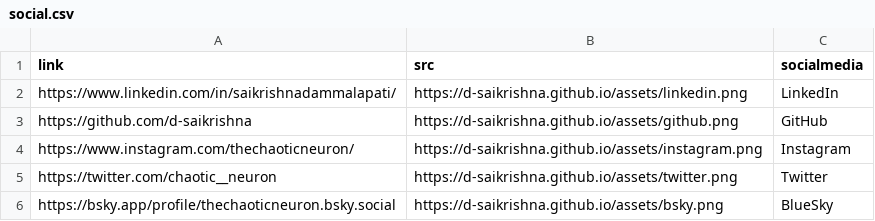
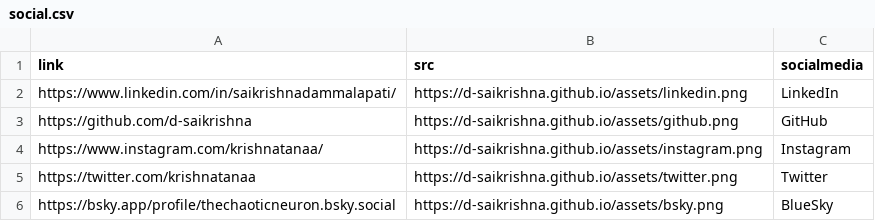
Before and after one commit to d-saikrishna/d-saikrishna.github.io, a CSV file: common/social.csv, drawn as a sheet.

Commit message:
UPDATE socials

```diff
--- a/common/social.csv
+++ b/common/social.csv
@@ -3,4 +3,4 @@ https://www.linkedin.com/in/saikrishnadammalapati/,https://d-saikrishna.github.i
 https://github.com/d-saikrishna,https://d-saikrishna.github.io/assets/github.png,GitHub
-https://www.instagram.com/thechaoticneuron/,https://d-saikrishna.github.io/assets/instagram.png,Instagram
-https://twitter.com/chaotic__neuron,https://d-saikrishna.github.io/assets/twitter.png,Twitter
+https://www.instagram.com/krishnatanaa/,https://d-saikrishna.github.io/assets/instagram.png,Instagram
+https://twitter.com/krishnatanaa,https://d-saikrishna.github.io/assets/twitter.png,Twitter
 https://bsky.app/profile/thechaoticneuron.bsky.social,https://d-saikrishna.github.io/assets/bsky.png,BlueSky
```
